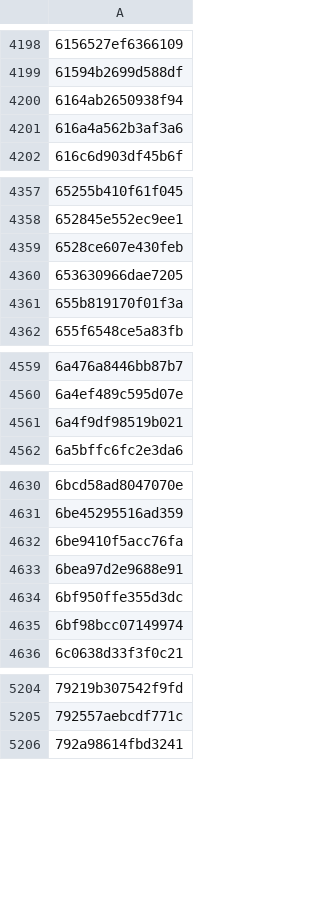
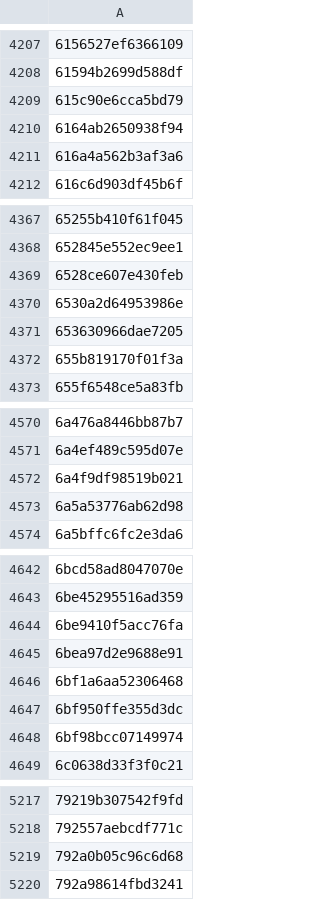
Before and after one commit to armyja/nxnative-xc3-research, a TSV file: dm/games/01002B00111A2000/c1_full.tsv, drawn as a sheet; only a part is shown, gaps mark what is left out; the diff covers the shown part only; the diff names each change by its address in the sheet, - before the commit and + after, or states it on an @@ line.

```diff
--- a/dm/games/01002B00111A2000/c1_full.tsv
+++ b/dm/games/01002B00111A2000/c1_full.tsv
+row 4209: 615c90e6cca5bd79
+row 4370: 6530a2d64953986e
+row 4573: 6a5a53776ab62d98
+row 4646: 6bf1a6aa52306468
+row 5219: 792a0b05c96c6d68
```
Also changed, not shown: 23 added rows and 1 edited cell elsewhere in this file, 3 other files.
